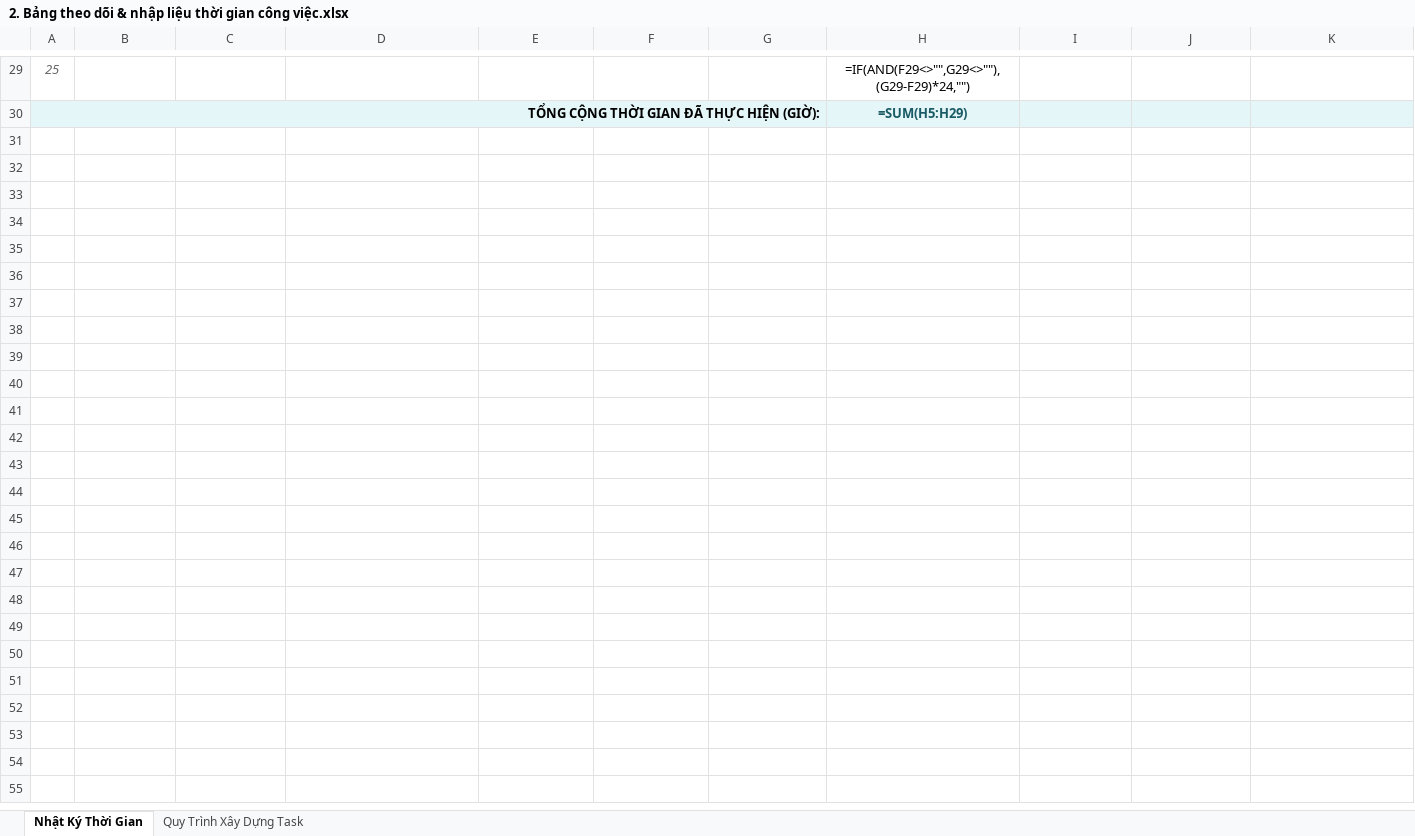
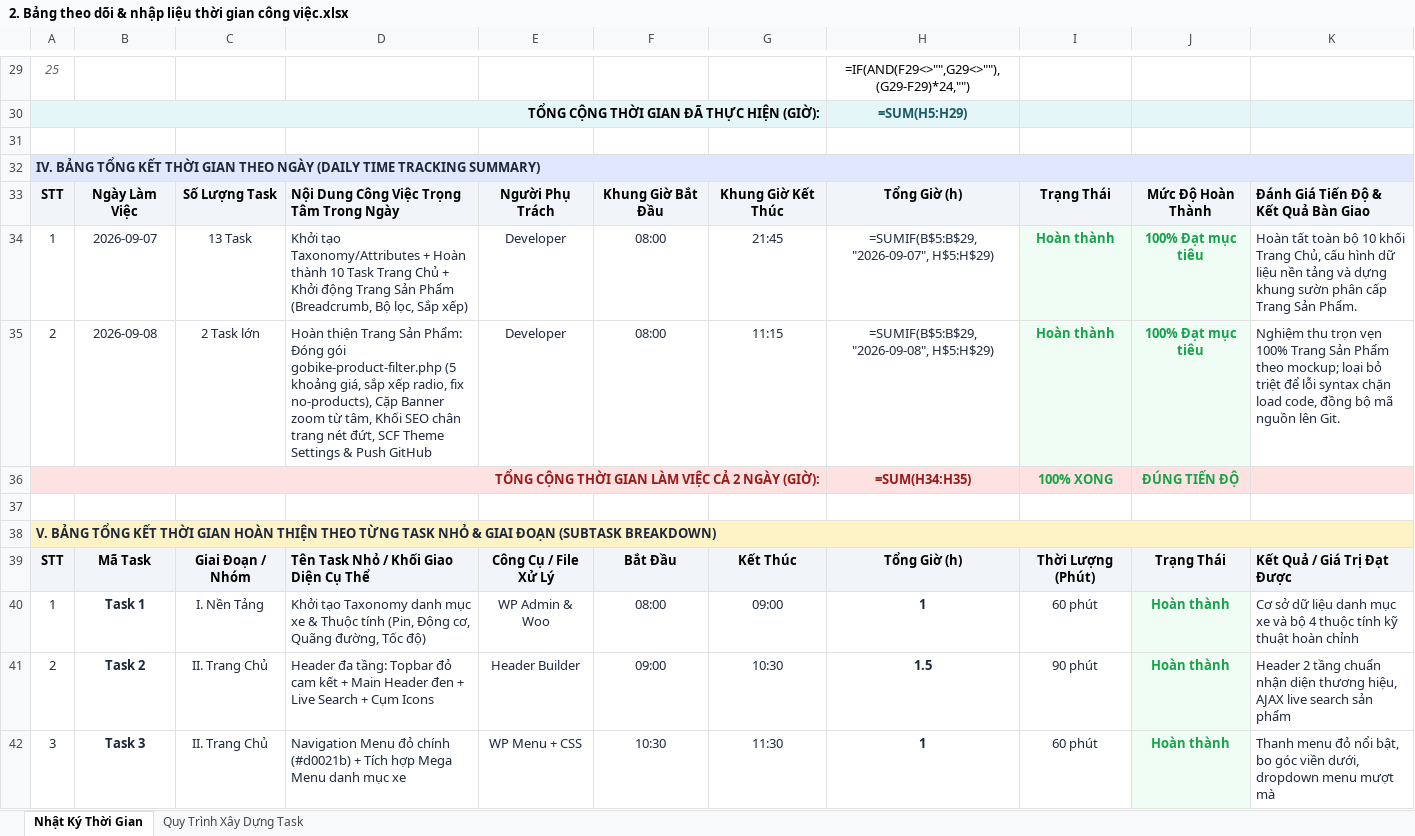
Before and after one commit to vanvupv/gobike-hobasoft, an Excel workbook: wp-experience/2. Bảng theo dõi & nhập liệu thời gian công việc.xlsx, sheet Nhật Ký Thời Gian, drawn as a sheet; only a part is shown, gaps mark what is left out; values as stored, in another font and other column widths than the file's, no borders; formulas without a stored value are shown as written; conditional formats not drawn; the diff covers the shown part only; the diff names each change by its address in the sheet, - before the commit and + after, or states it on an @@ line.

Commit message:
docs: Cap nhat bang tong ket ngay va tong ket task nho vao file Excel chinh

```diff
--- a/wp-experience/2. Bảng theo dõi & nhập liệu thời gian công việc.xlsx (sheet Nhật Ký Thời Gian)
+++ b/wp-experience/2. Bảng theo dõi & nhập liệu thời gian công việc.xlsx (sheet Nhật Ký Thời Gian)
+row 31: (empty)
+row 32: IV. BẢNG TỔNG KẾT THỜI GIAN THEO NGÀY (DAILY TIME TRACKING SUMMARY)
+row 33: STT | Ngày Làm Việc | Số Lượng Task | Nội Dung Công Việc Trọng Tâm Trong Ngày | Người Phụ Trách | Khung Giờ Bắt Đầu | Khung Giờ Kết Thúc | Tổng Giờ (h) | Trạng Thái | Mức Độ Hoàn Thành | Đánh Giá Tiến Độ & Kết Quả Bàn Giao
+row 34: 1 | 2026-09-07 | 13 Task | Khởi tạo Taxonomy/Attributes + Hoàn thành 10 Task Trang Chủ + Khởi động Trang Sản Phẩm (Breadcrumb, Bộ lọc, Sắp xếp) | Developer | 08:00 | 21:45 | =SUMIF(B$5:B$29, "2026-09-07", H$5:H$29) | Hoàn thành | 100% Đạt mục tiêu | Hoàn tất toàn bộ 10 khối Trang Chủ, cấu hình dữ liệu nền tảng và dựng khung sườn phân cấp Trang Sản Phẩm.
+row 35: 2 | 2026-09-08 | 2 Task lớn | Hoàn thiện Trang Sản Phẩm: Đóng gói gobike-product-filter.php (5 khoảng giá, sắp xếp radio, fix no-products), Cặp Banner zoom từ tâm, Khối SEO chân trang nét đứt, SCF Theme Settings & Push GitHub | Developer | 08:00 | 11:15 | =SUMIF(B$5:B$29, "2026-09-08", H$5:H$29) | Hoàn thành | 100% Đạt mục tiêu | Nghiệm thu trọn vẹn 100% Trang Sản Phẩm theo mockup; loại bỏ triệt để lỗi syntax chặn load code, đồng bộ mã nguồn lên Git.
+row 36: TỔNG CỘNG THỜI GIAN LÀM VIỆC CẢ 2 NGÀY (GIỜ): |  |  |  |  |  |  | =SUM(H34:H35) | 100% XONG | ĐÚNG TIẾN ĐỘ
+row 37: (empty)
+row 38: V. BẢNG TỔNG KẾT THỜI GIAN HOÀN THIỆN THEO TỪNG TASK NHỎ & GIAI ĐOẠN (SUBTASK BREAKDOWN)
+row 39: STT | Mã Task | Giai Đoạn / Nhóm | Tên Task Nhỏ / Khối Giao Diện Cụ Thể | Công Cụ / File Xử Lý | Bắt Đầu | Kết Thúc | Tổng Giờ (h) | Thời Lượng (Phút) | Trạng Thái | Kết Quả / Giá Trị Đạt Được
+row 40: 1 | Task 1 | I. Nền Tảng | Khởi tạo Taxonomy danh mục xe & Thuộc tính (Pin, Động cơ, Quãng đường, Tốc độ) | WP Admin & Woo | 08:00 | 09:00 | 1 | 60 phút | Hoàn thành | Cơ sở dữ liệu danh mục xe và bộ 4 thuộc tính kỹ thuật hoàn chỉnh
+row 41: 2 | Task 2 | II. Trang Chủ | Header đa tầng: Topbar đỏ cam kết + Main Header đen + Live Search + Cụm Icons | Header Builder | 09:00 | 10:30 | 1.5 | 90 phút | Hoàn thành | Header 2 tầng chuẩn nhận diện thương hiệu, AJAX live search sản phẩm
+row 42: 3 | Task 3 | II. Trang Chủ | Navigation Menu đỏ chính (#d0021b) + Tích hợp Mega Menu danh mục xe | WP Menu + CSS | 10:30 | 11:30 | 1 | 60 phút | Hoàn thành | Thanh menu đỏ nổi bật, bo góc viền dưới, dropdown menu mượt mà
```
Also changed, not shown: 12 added rows elsewhere in this sheet.
